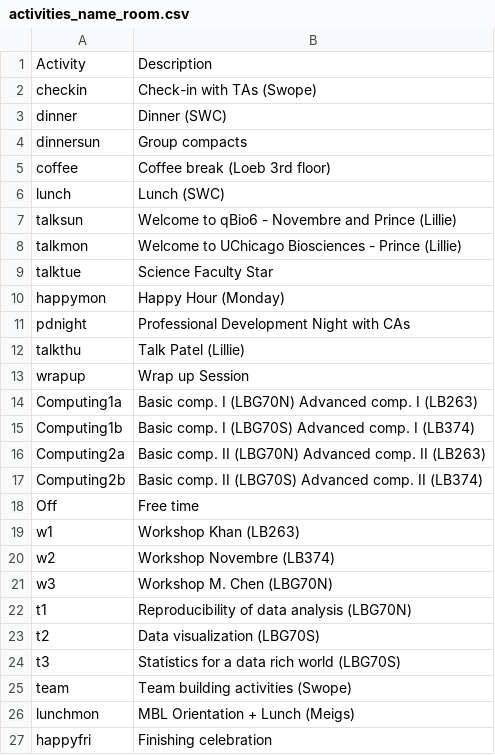
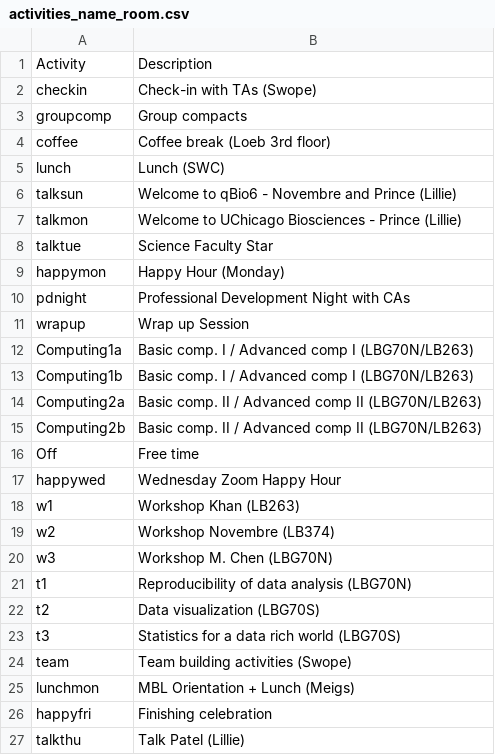
Before and after one commit to jnovembre/BSD-QBio6, a CSV file: schedule/code_generate_schedule/tables/activities_name_room.csv, drawn as a sheet; removed rows and columns are numbered as before the commit, all else as after; the diff names each change by its address in the sheet, - before the commit and + after, or states it on an @@ line.

```diff
--- a/schedule/code_generate_schedule/tables/activities_name_room.csv
+++ b/schedule/code_generate_schedule/tables/activities_name_room.csv
-row 3: dinner | Dinner (SWC)
-A3: dinnersun
+A3: groupcomp
-B12: …comp. I (LBG70N) Advanced comp. I (LB263)
+B12: …comp. I / Advanced comp I (LBG70N/LB263)
-B13: …comp. I (LBG70S) Advanced comp. I (LB374)
+B13: …comp. I / Advanced comp I (LBG70N/LB263)
-B14: …comp. II (LBG70N) Advanced comp. II (LB263)
+B14: …comp. II / Advanced comp II (LBG70N/LB263)
-B15: …comp. II (LBG70S) Advanced comp. II (LB374)
+B15: …comp. II / Advanced comp II (LBG70N/LB263)
+row 17: happywed | Wednesday Zoom Happy Hour
@@ row 12 moved to row 27: talkthu @@
```
Also changed, not shown: schedule/code_generate_schedule/tables/common.csv, schedule/code_generate_schedule/tables/tutorials.csv, 28 other files.
